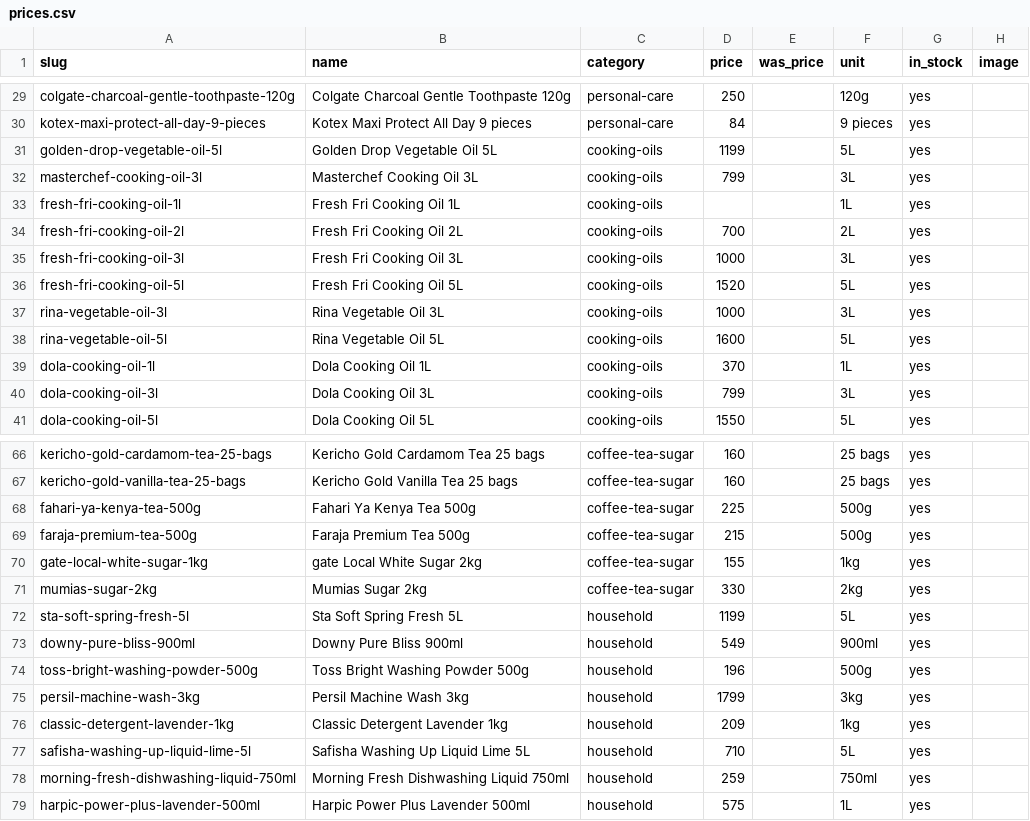
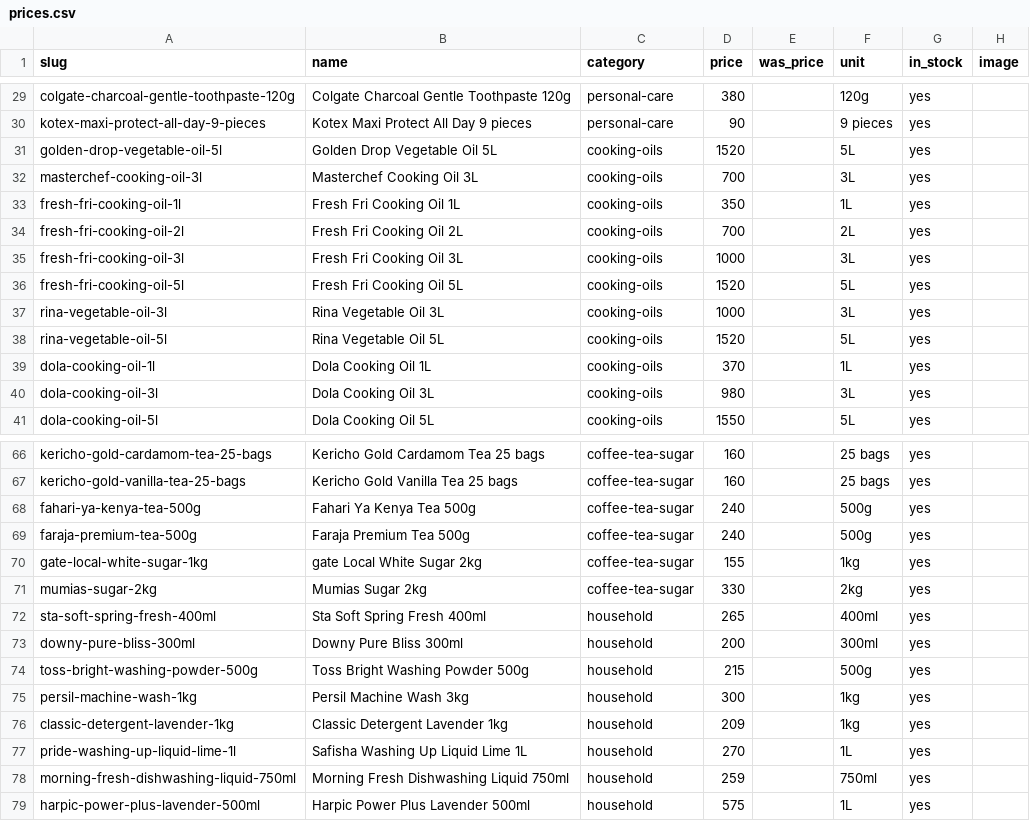
Before and after one commit to Willismwalo6/gatesupermarket, a CSV file: prices.csv, drawn as a sheet; only a part is shown, gaps mark what is left out; the diff covers the shown part only; the diff names each change by its address in the sheet, - before the commit and + after, or states it on an @@ line.

Commit message:
Revise product entries in prices.csv
Updated product details including names, prices, and categories in prices.csv.

```diff
--- a/prices.csv
+++ b/prices.csv
-D29 (price): 250
+D29 (price): 380
-D30 (price): 84
+D30 (price): 90
-D31 (price): 1199
+D31 (price): 1520
-D32 (price): 799
+D32 (price): 700
-D33 (price): (empty)
+D33 (price): 350
-D38 (price): 1600
+D38 (price): 1520
-D40 (price): 799
+D40 (price): 980
-D68 (price): 225
+D68 (price): 240
-D69 (price): 215
+D69 (price): 240
-A72 (slug): sta-soft-spring-fresh-5l
+A72 (slug): sta-soft-spring-fresh-400ml
-B72 (name): Sta Soft Spring Fresh 5L
+B72 (name): Sta Soft Spring Fresh 400ml
-D72 (price): 1199
+D72 (price): 265
-F72 (unit): 5L
+F72 (unit): 400ml
-A73 (slug): downy-pure-bliss-900ml
+A73 (slug): downy-pure-bliss-300ml
-B73 (name): Downy Pure Bliss 900ml
+B73 (name): Downy Pure Bliss 300ml
-D73 (price): 549
+D73 (price): 200
-F73 (unit): 900ml
+F73 (unit): 300ml
-D74 (price): 196
+D74 (price): 215
-A75 (slug): persil-machine-wash-3kg
+A75 (slug): persil-machine-wash-1kg
-D75 (price): 1799
+D75 (price): 300
-F75 (unit): 3kg
+F75 (unit): 1kg
-A77 (slug): safisha-washing-up-liquid-lime-5l
+A77 (slug): pride-washing-up-liquid-lime-1l
-B77 (name): Safisha Washing Up Liquid Lime 5L
+B77 (name): Safisha Washing Up Liquid Lime 1L
-D77 (price): 710
+D77 (price): 270
-F77 (unit): 5L
+F77 (unit): 1L
```
Also changed, not shown: 2 added rows, 2 removed rows and 41 edited cells elsewhere in this file.
